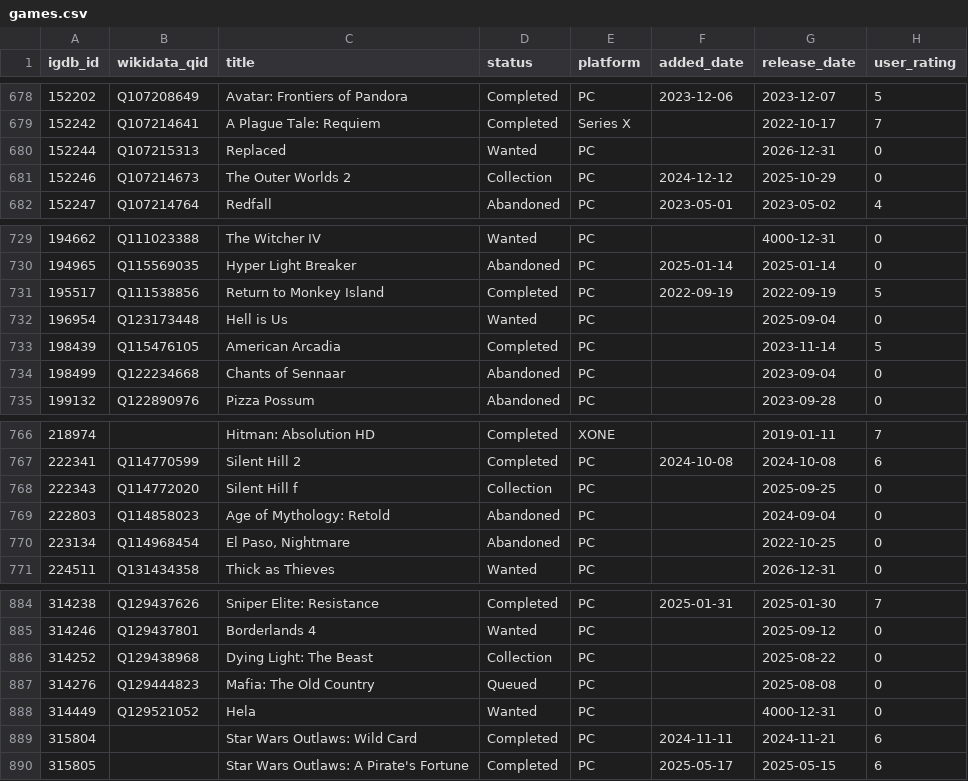
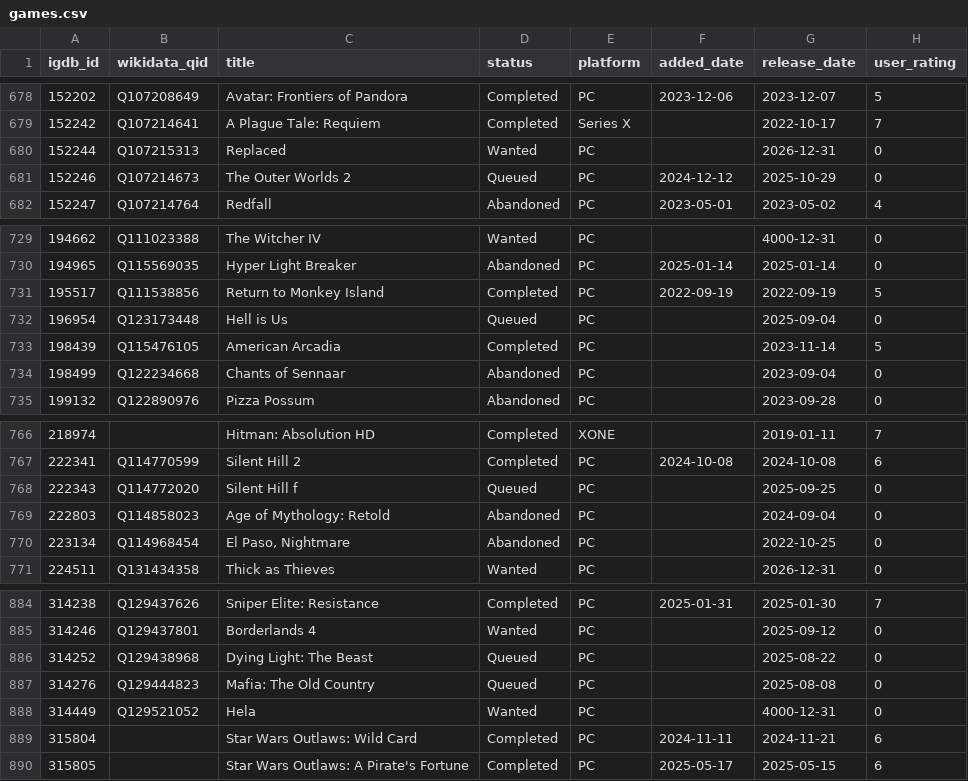
Before and after one commit to josh/gametrack-data, a CSV file: games.csv, drawn as a sheet; only a part is shown, gaps mark what is left out.

Commit message:
Update data

```diff
--- a/games.csv
+++ b/games.csv
@@ -680,3 +680,3 @@ igdb_id,wikidata_qid,title,status,platform,added_date,release_date,user_rating
 152244,Q107215313,Replaced,Wanted,PC,,2026-12-31,0
-152246,Q107214673,The Outer Worlds 2,Collection,PC,2024-12-12,2025-10-29,0
+152246,Q107214673,The Outer Worlds 2,Queued,PC,2024-12-12,2025-10-29,0
 152247,Q107214764,Redfall,Abandoned,PC,2023-05-01,2023-05-02,4
@@ -731,3 +731,3 @@ igdb_id,wikidata_qid,title,status,platform,added_date,release_date,user_rating
 195517,Q111538856,Return to Monkey Island,Completed,PC,2022-09-19,2022-09-19,5
-196954,Q123173448,Hell is Us,Wanted,PC,,2025-09-04,0
+196954,Q123173448,Hell is Us,Queued,PC,,2025-09-04,0
 198439,Q115476105,American Arcadia,Completed,PC,,2023-11-14,5
@@ -767,3 +767,3 @@ igdb_id,wikidata_qid,title,status,platform,added_date,release_date,user_rating
 222341,Q114770599,Silent Hill 2,Completed,PC,2024-10-08,2024-10-08,6
-222343,Q114772020,Silent Hill f,Collection,PC,,2025-09-25,0
+222343,Q114772020,Silent Hill f,Queued,PC,,2025-09-25,0
 222803,Q114858023,Age of Mythology: Retold,Abandoned,PC,,2024-09-04,0
@@ -885,3 +885,3 @@ igdb_id,wikidata_qid,title,status,platform,added_date,release_date,user_rating
 314246,Q129437801,Borderlands 4,Wanted,PC,,2025-09-12,0
-314252,Q129438968,Dying Light: The Beast,Collection,PC,,2025-08-22,0
+314252,Q129438968,Dying Light: The Beast,Queued,PC,,2025-08-22,0
 314276,Q129444823,Mafia: The Old Country,Queued,PC,,2025-08-08,0
```
